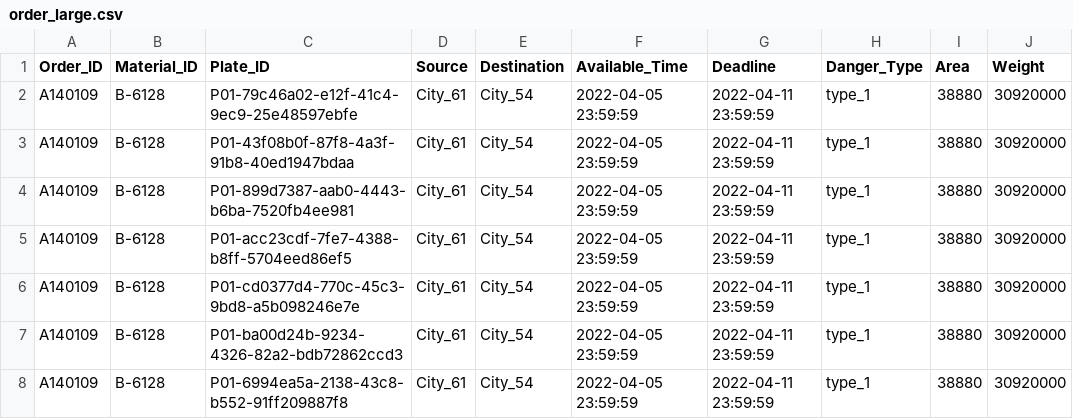
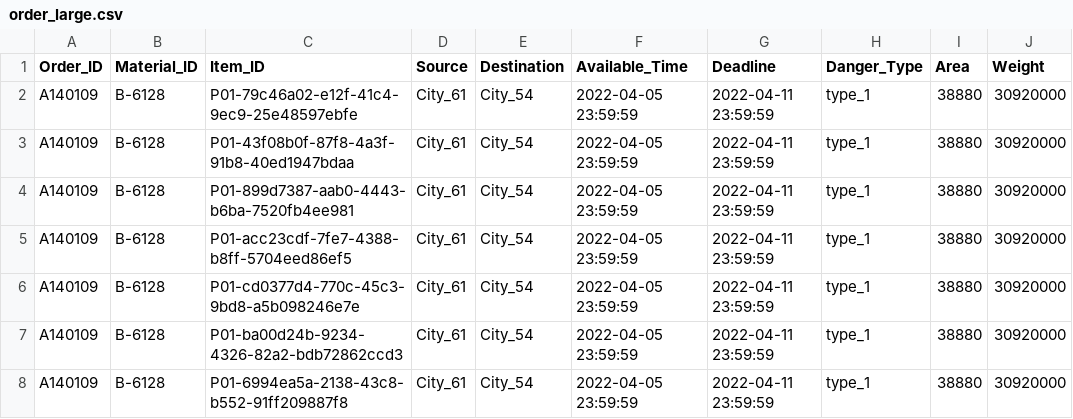
Before and after one commit to microsoft/dstoolkit-route-optimization, a CSV file: sample_data/order_large.csv, drawn as a sheet; only a part is shown.

```diff
--- a/sample_data/order_large.csv
+++ b/sample_data/order_large.csv
@@ -1,2 +1,2 @@
-Order_ID,Material_ID,Plate_ID,Source,Destination,Available_Time,Deadline,Danger_Type,Area,Weight
+Order_ID,Material_ID,Item_ID,Source,Destination,Available_Time,Deadline,Danger_Type,Area,Weight
 A140109,B-6128,P01-79c46a02-e12f-41c4-9ec9-25e48597ebfe,City_61,City_54,2022-04-05 23:59:59,2022-04-11 23:59:59,type_1,38880,30920000
```
Also changed, not shown: sample_data/order_small.csv, 8 other files.
